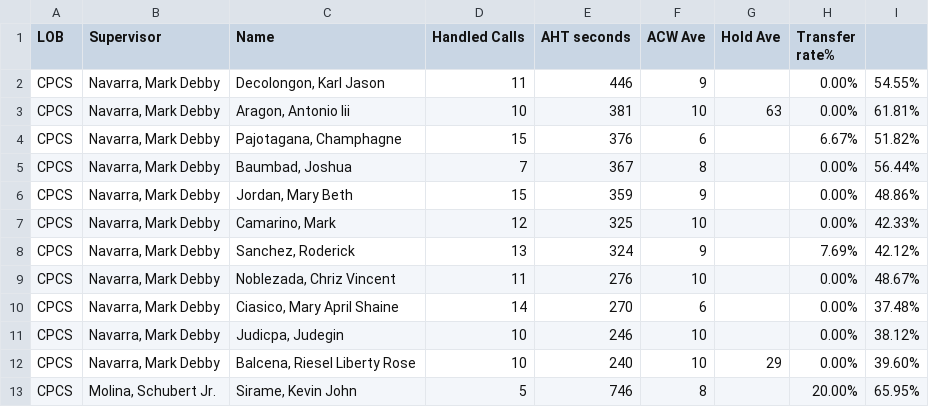
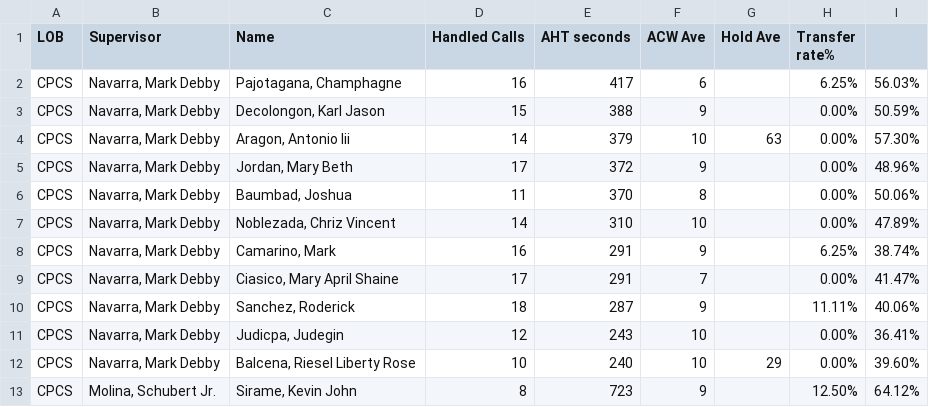
Before and after one commit to CGS-J/CPCS-AHT, a CSV file: cpcs.csv, drawn as a sheet; only a part is shown; the diff covers the shown part only.

```diff
--- a/cpcs.csv
+++ b/cpcs.csv
@@ -1,13 +1,13 @@
 LOB,Supervisor,Name ,Handled Calls ,AHT seconds,ACW Ave,Hold Ave,Transfer rate%,
-CPCS,"Navarra, Mark Debby","Decolongon, Karl Jason",11,446,9,,0.00%,54.55%
-CPCS,"Navarra, Mark Debby","Aragon, Antonio Iii",10,381,10,63,0.00%,61.81%
-CPCS,"Navarra, Mark Debby","Pajotagana, Champhagne",15,376,6,,6.67%,51.82%
-CPCS,"Navarra, Mark Debby","Baumbad, Joshua",7,367,8,,0.00%,56.44%
-CPCS,"Navarra, Mark Debby","Jordan, Mary Beth",15,359,9,,0.00%,48.86%
-CPCS,"Navarra, Mark Debby","Camarino, Mark",12,325,10,,0.00%,42.33%
-CPCS,"Navarra, Mark Debby","Sanchez, Roderick",13,324,9,,7.69%,42.12%
-CPCS,"Navarra, Mark Debby","Noblezada, Chriz Vincent",11,276,10,,0.00%,48.67%
-CPCS,"Navarra, Mark Debby","Ciasico, Mary April Shaine",14,270,6,,0.00%,37.48%
-CPCS,"Navarra, Mark Debby","Judicpa, Judegin",10,246,10,,0.00%,38.12%
+CPCS,"Navarra, Mark Debby","Pajotagana, Champhagne",16,417,6,,6.25%,56.03%
+CPCS,"Navarra, Mark Debby","Decolongon, Karl Jason",15,388,9,,0.00%,50.59%
+CPCS,"Navarra, Mark Debby","Aragon, Antonio Iii",14,379,10,63,0.00%,57.30%
+CPCS,"Navarra, Mark Debby","Jordan, Mary Beth",17,372,9,,0.00%,48.96%
+CPCS,"Navarra, Mark Debby","Baumbad, Joshua",11,370,8,,0.00%,50.06%
+CPCS,"Navarra, Mark Debby","Noblezada, Chriz Vincent",14,310,10,,0.00%,47.89%
+CPCS,"Navarra, Mark Debby","Camarino, Mark",16,291,9,,6.25%,38.74%
+CPCS,"Navarra, Mark Debby","Ciasico, Mary April Shaine",17,291,7,,0.00%,41.47%
+CPCS,"Navarra, Mark Debby","Sanchez, Roderick",18,287,9,,11.11%,40.06%
+CPCS,"Navarra, Mark Debby","Judicpa, Judegin",12,243,10,,0.00%,36.41%
 CPCS,"Navarra, Mark Debby","Balcena, Riesel Liberty Rose",10,240,10,29,0.00%,39.60%
-CPCS,"Molina, Schubert Jr.","Sirame, Kevin John",5,746,8,,20.00%,65.95%
+CPCS,"Molina, Schubert Jr.","Sirame, Kevin John",8,723,9,,12.50%,64.12%
```
Also changed, not shown: 1 added row, 1 removed row and 11 edited cells elsewhere in this file, cpcsAHT.csv.
